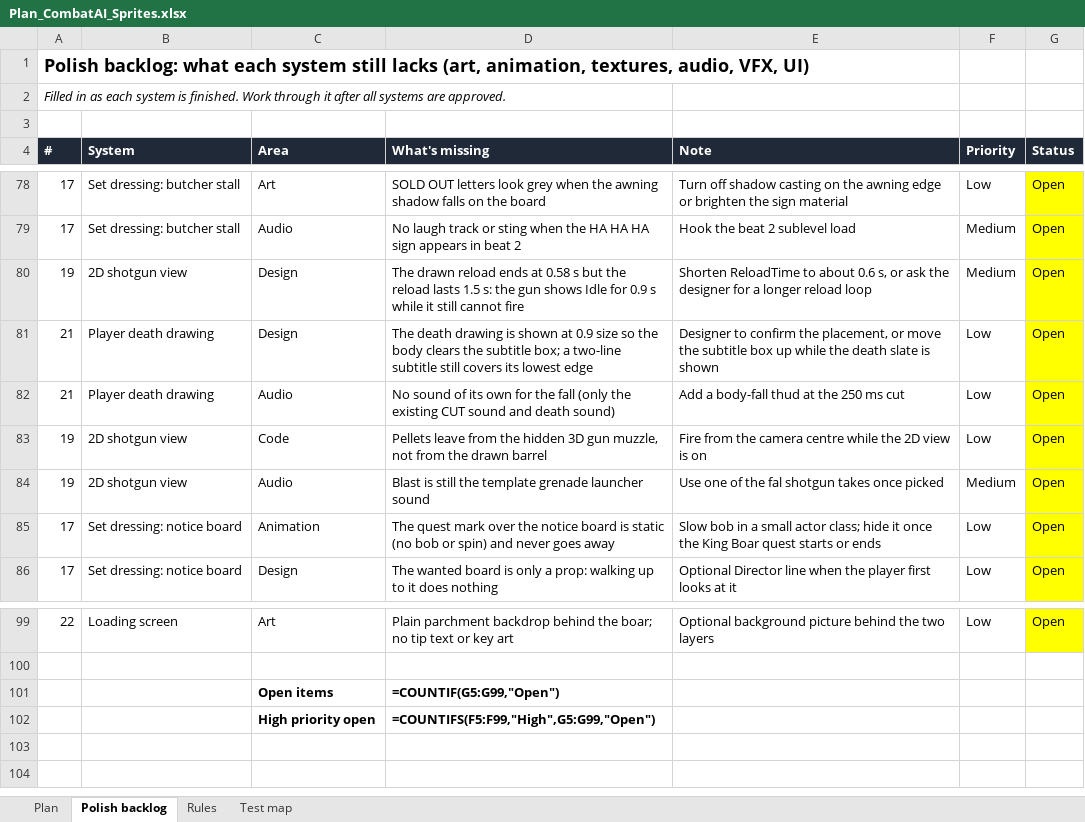
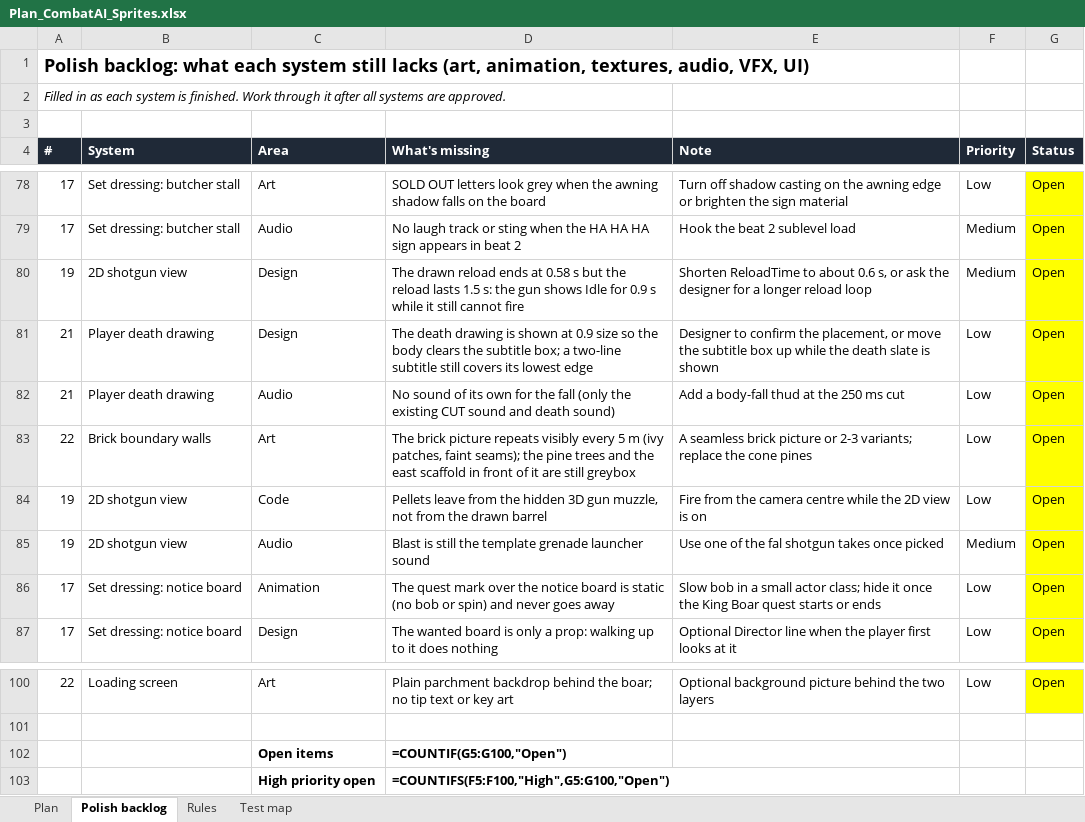
Before and after one commit to yair1760-creator/epic-games-MegaJam, an Excel workbook: Docs/Plan_CombatAI_Sprites.xlsx, sheet Polish backlog, drawn as a sheet; only a part is shown, gaps mark what is left out; values as stored, in another font and other column widths than the file's, no borders; formulas without a stored value are shown as written; addresses are those after the commit; the diff names each change by its address in the sheet, - before the commit and + after, or states it on an @@ line.

```diff
--- a/Docs/Plan_CombatAI_Sprites.xlsx (sheet Polish backlog)
+++ b/Docs/Plan_CombatAI_Sprites.xlsx (sheet Polish backlog)
+row 83: 22 | Brick boundary walls | Art | The brick picture repeats visibly every 5 m (ivy patches, faint seams); the pine trees and the east scaffold in front of it are still greybox | A seamless brick picture or 2-3 variants; replace the cone pines | Low | Open
-D102 (What's missing): =COUNTIF(G5:G99,"Open")
+D102 (What's missing): =COUNTIF(G5:G100,"Open")
-D103 (What's missing): =COUNTIFS(F5:F99,"High",G5:G99,"Open")
+D103 (What's missing): =COUNTIFS(F5:F100,"High",G5:G100,"Open")
```
Also changed, not shown: 14 other files.
